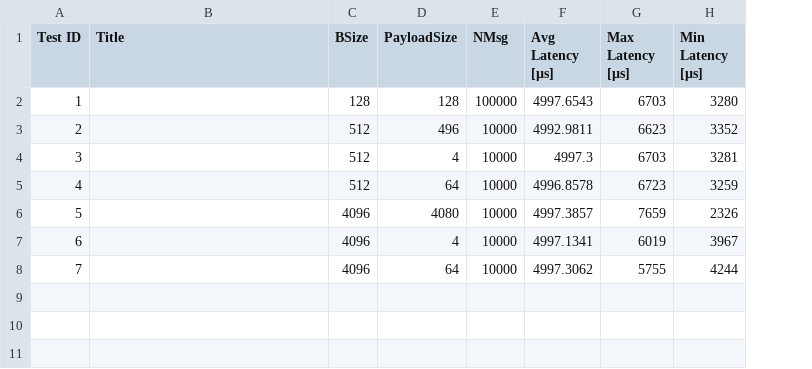
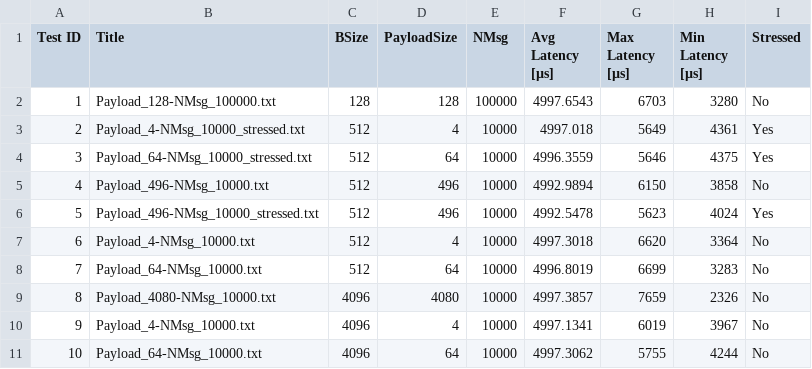
Before and after one commit to marcosraimondi1/milkv-duo-dev-apps, a CSV file: speed_test/histograms/test_results.csv, drawn as a sheet; removed rows and columns are numbered as before the commit, all else as after; the diff names each change by its address in the sheet, - before the commit and + after, or states it on an @@ line.

Commit message:
Stressed testing

```diff
--- a/speed_test/histograms/test_results.csv
+++ b/speed_test/histograms/test_results.csv
+column I (Stressed), row 2: No; rows 9-11: all No
-B2 (Title): (empty)
+B2 (Title): Payload_128-NMsg_100000.txt
-row 3: 2 |  | 512 | 496 | 10000 | 4992.9811 | 6623 | 3352
-row 4: 3 |  | 512 | 4 | 10000 | 4997.3 | 6703 | 3281
-row 5: 4 |  | 512 | 64 | 10000 | 4996.8578 | 6723 | 3259
+row 3: 2 | Payload_4-NMsg_10000_stressed.txt | 512 | 4 | 10000 | 4997.018 | 5649 | 4361 | Yes
+row 4: 3 | Payload_64-NMsg_10000_stressed.txt | 512 | 64 | 10000 | 4996.3559 | 5646 | 4375 | Yes
+row 5: 4 | Payload_496-NMsg_10000.txt | 512 | 496 | 10000 | 4992.9894 | 6150 | 3858 | No
+row 6: 5 | Payload_496-NMsg_10000_stressed.txt | 512 | 496 | 10000 | 4992.5478 | 5623 | 4024 | Yes
+row 7: 6 | Payload_4-NMsg_10000.txt | 512 | 4 | 10000 | 4997.3018 | 6620 | 3364 | No
+row 8: 7 | Payload_64-NMsg_10000.txt | 512 | 64 | 10000 | 4996.8019 | 6699 | 3283 | No
@@ column A (Test ID) renumbered from row 9 down @@
-B9 (Title): (empty)
+B9 (Title): Payload_4080-NMsg_10000.txt
-B10 (Title): (empty)
+B10 (Title): Payload_4-NMsg_10000.txt
-B11 (Title): (empty)
+B11 (Title): Payload_64-NMsg_10000.txt
```
Also changed, not shown: 17 other files.
